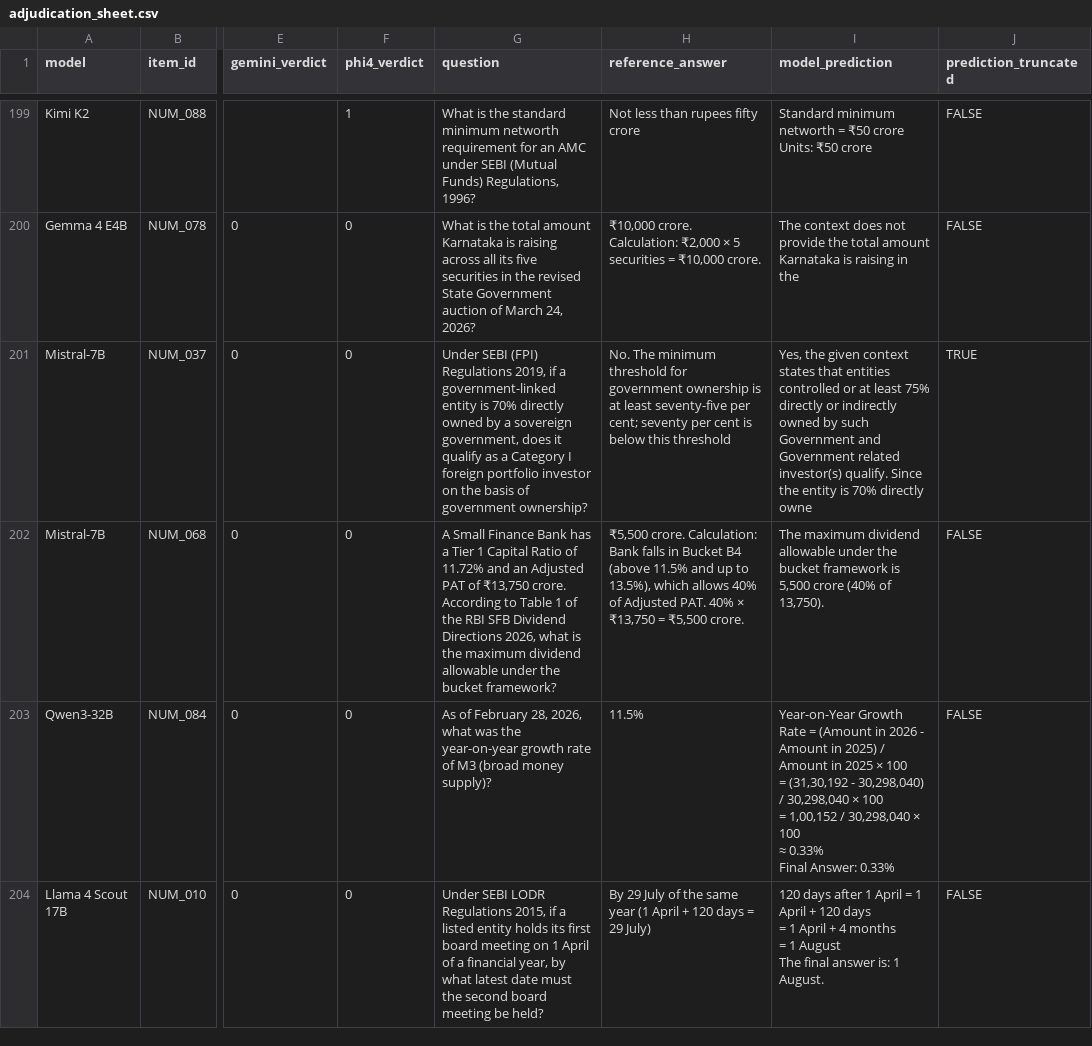
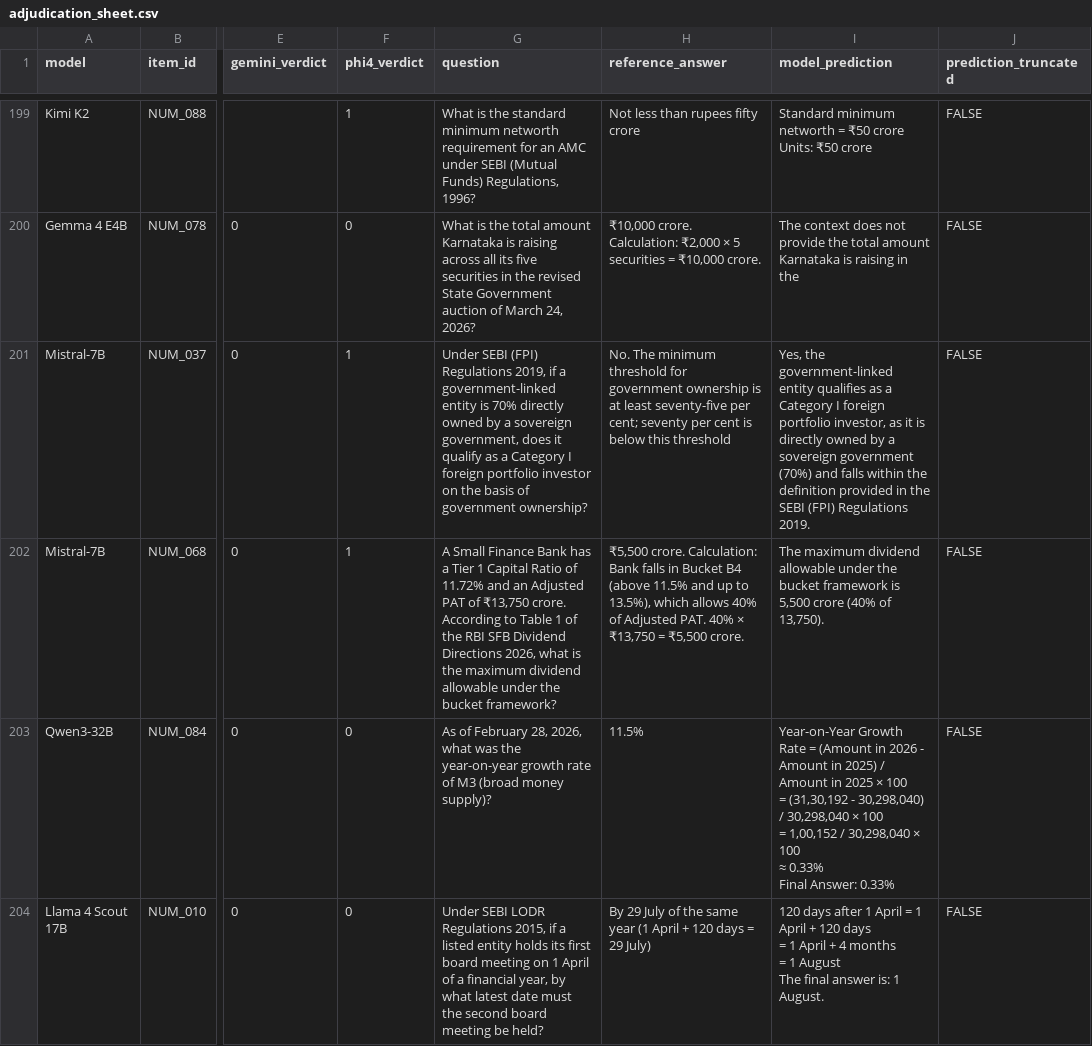
Before and after one commit to Rajveer-code/IndiaFinBench, a CSV file: annotation/judge_audit/adjudication_sheet.csv, drawn as a sheet; only a part is shown, gaps mark what is left out; the diff covers the shown part only; the diff names each change by its address in the sheet, - before the commit and + after, or states it on an @@ line.

```diff
--- a/annotation/judge_audit/adjudication_sheet.csv
+++ b/annotation/judge_audit/adjudication_sheet.csv
-F201:F202 (phi4_verdict): 0
+F201:F202 (phi4_verdict): 1
-I201 (model_prediction): Yes, the given context states that entities controlled or at least 75% directly or indirectly owned by such Government and Government related investor(s) qualify. Since the entity is 70% directly owne
+I201 (model_prediction): Yes, the government-linked entity qualifies as a Category I foreign portfolio investor, as it is directly owned by a sovereign government (70%) and falls within the definition provided in the SEBI (FPI) Regulations 2019.
-J201 (prediction_truncated): TRUE
+J201 (prediction_truncated): FALSE
```
Also changed, not shown: 44 edited cells elsewhere in this file, evaluation/results/gemini25_pro_results.csv, 38 other files.
